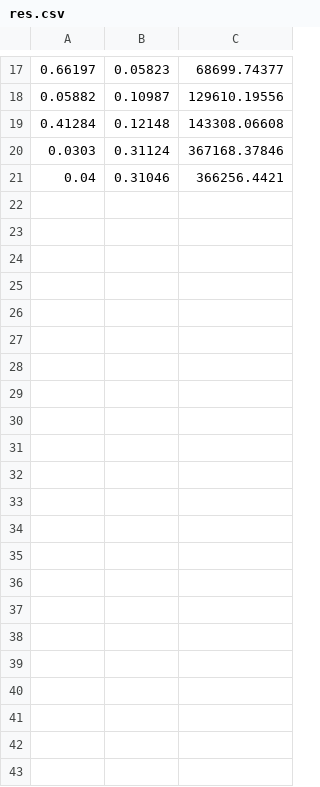
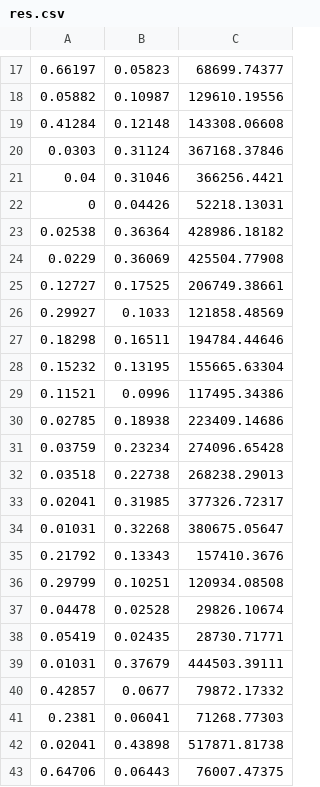
Before and after one commit to Lorenzo-Bracci/Performance-Evaluator, a CSV file: res.csv, drawn as a sheet; only a part is shown, gaps mark what is left out; the diff names each change by its address in the sheet, - before the commit and + after, or states it on an @@ line.

```diff
--- a/res.csv
+++ b/res.csv
+row 22: 0 | 0.04426 | 52218.13031
+row 23: 0.02538 | 0.36364 | 428986.18182
+row 24: 0.0229 | 0.36069 | 425504.77908
+row 25: 0.12727 | 0.17525 | 206749.38661
+row 26: 0.29927 | 0.1033 | 121858.48569
+row 27: 0.18298 | 0.16511 | 194784.44646
+row 28: 0.15232 | 0.13195 | 155665.63304
+row 29: 0.11521 | 0.0996 | 117495.34386
+row 30: 0.02785 | 0.18938 | 223409.14686
+row 31: 0.03759 | 0.23234 | 274096.65428
+row 32: 0.03518 | 0.22738 | 268238.29013
+row 33: 0.02041 | 0.31985 | 377326.72317
+row 34: 0.01031 | 0.32268 | 380675.05647
+row 35: 0.21792 | 0.13343 | 157410.3676
+row 36: 0.29799 | 0.10251 | 120934.08508
+row 37: 0.04478 | 0.02528 | 29826.10674
+row 38: 0.05419 | 0.02435 | 28730.71771
+row 39: 0.01031 | 0.37679 | 444503.39111
+row 40: 0.42857 | 0.0677 | 79872.17332
+row 41: 0.2381 | 0.06041 | 71268.77303
+row 42: 0.02041 | 0.43898 | 517871.81738
+row 43: 0.64706 | 0.06443 | 76007.47375
```
Also changed, not shown: 8 other files.
